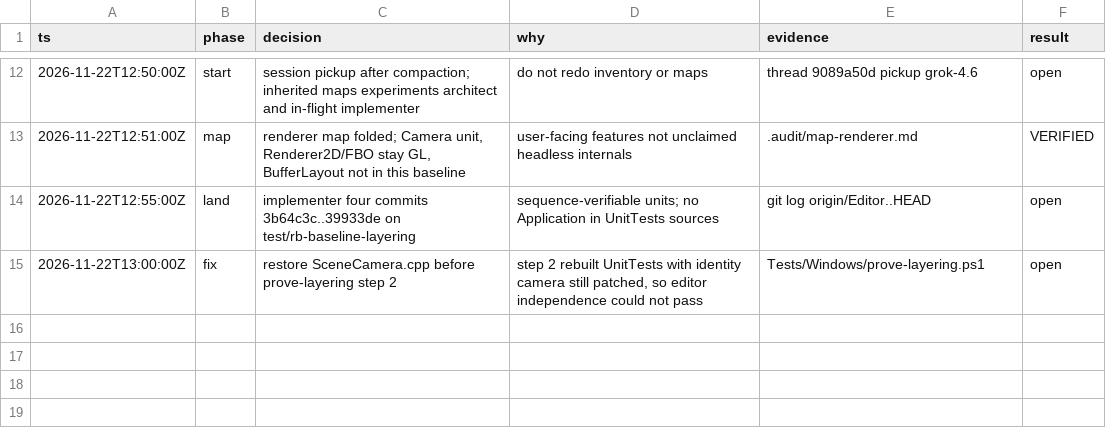
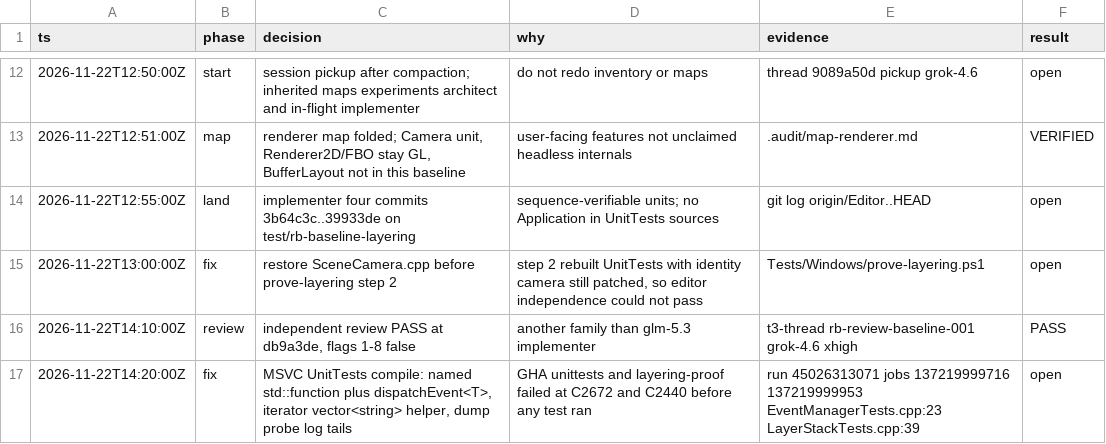
Before and after one commit to AAAiee/GameFramework, a TSV file: .audit/decisions.tsv, drawn as a sheet; only a part is shown, gaps mark what is left out; the diff names each change by its address in the sheet, - before the commit and + after, or states it on an @@ line.

Commit message:
fix(tests): compile EventManager and LayerStack cases on MSVC
Hosted windows-latest failed UnitTests Debug at C2672 and C2440 before
any case ran. EventManager::dispatchEvent takes EventHandlerFunc, so
the immediate-dispatch case now uses a named std::function and an
explicit dispatchEvent<T>, matching Tests/src/EventChecks.cpp.
LayerStack's name helper now constructs vector<string> from iterators
instead of initializer_list<const char*>.

hosted-ci-probe.ps1 now prints the last 80 lines of a stage's stdout
and stderr when that stage fails, so the next MSBuild error shows in
the job log instead of only in the uploaded artifact.

```diff
--- a/.audit/decisions.tsv
+++ b/.audit/decisions.tsv
+row 16: 2026-11-22T14:10:00Z | review | independent review PASS at db9a3de, flags 1-8 false | another family than glm-5.3 implementer | t3-thread rb-review-baseline-001 grok-4.6 xhigh | PASS
+row 17: 2026-11-22T14:20:00Z | fix | MSVC UnitTests compile: named std::function plus dispatchEvent<T>, iterator vector<string> helper, dump probe log tails | GHA unittests and layering-proof failed at C2672 and C2440 before any test ran | run 45026313071 jobs 137219999716 137219999953 EventManagerTests.cpp:23 LayerStackTests.cpp:39 | open
```
Also changed, not shown: 3 other files.
